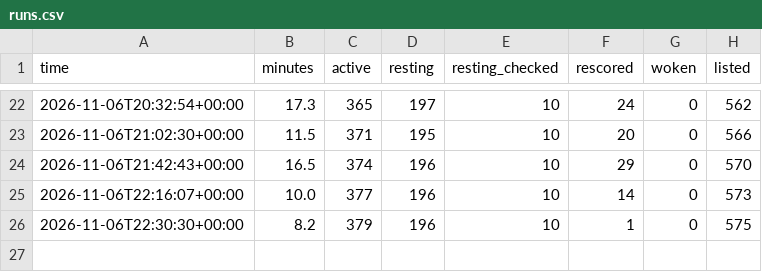
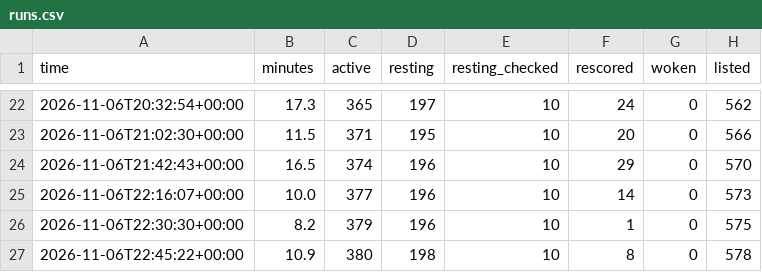
Before and after one commit to tradingzoo/token-watch, a CSV file: data/runs.csv, drawn as a sheet; only a part is shown, gaps mark what is left out; the diff names each change by its address in the sheet, - before the commit and + after, or states it on an @@ line.

```diff
--- a/data/runs.csv
+++ b/data/runs.csv
+row 27: 2026-11-06T22:45:22+00:00 | 10.9 | 380 | 198 | 10 | 8 | 0 | 578
```
Also changed, not shown: 15 other files.
